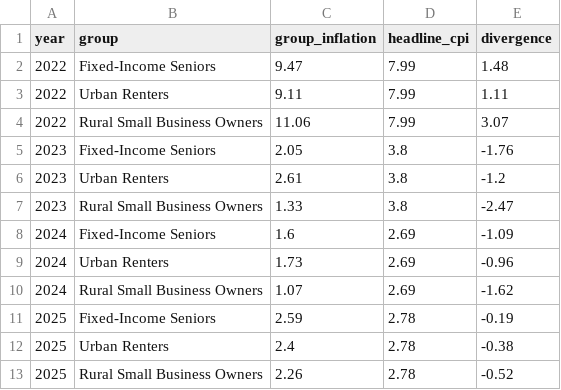
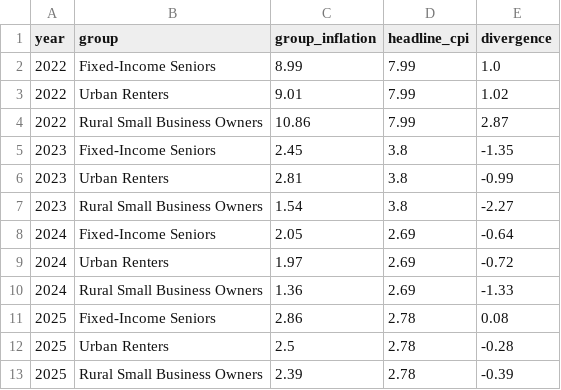
Before and after one commit to julianholguinr/divergence-index, a CSV file: data/processed/divergence_index.csv, drawn as a sheet.

```diff
--- a/data/processed/divergence_index.csv
+++ b/data/processed/divergence_index.csv
@@ -1,13 +1,13 @@
 year,group,group_inflation,headline_cpi,divergence
-2022,Fixed-Income Seniors,9.47,7.99,1.48
-2022,Urban Renters,9.11,7.99,1.11
-2022,Rural Small Business Owners,11.06,7.99,3.07
-2023,Fixed-Income Seniors,2.05,3.8,-1.76
-2023,Urban Renters,2.61,3.8,-1.2
-2023,Rural Small Business Owners,1.33,3.8,-2.47
-2024,Fixed-Income Seniors,1.6,2.69,-1.09
-2024,Urban Renters,1.73,2.69,-0.96
-2024,Rural Small Business Owners,1.07,2.69,-1.62
-2025,Fixed-Income Seniors,2.59,2.78,-0.19
-2025,Urban Renters,2.4,2.78,-0.38
-2025,Rural Small Business Owners,2.26,2.78,-0.52
+2022,Fixed-Income Seniors,8.99,7.99,1.0
+2022,Urban Renters,9.01,7.99,1.02
+2022,Rural Small Business Owners,10.86,7.99,2.87
+2023,Fixed-Income Seniors,2.45,3.8,-1.35
+2023,Urban Renters,2.81,3.8,-0.99
+2023,Rural Small Business Owners,1.54,3.8,-2.27
+2024,Fixed-Income Seniors,2.05,2.69,-0.64
+2024,Urban Renters,1.97,2.69,-0.72
+2024,Rural Small Business Owners,1.36,2.69,-1.33
+2025,Fixed-Income Seniors,2.86,2.78,0.08
+2025,Urban Renters,2.5,2.78,-0.28
+2025,Rural Small Business Owners,2.39,2.78,-0.39
```
Also changed, not shown: data/processed/cumulative_inflation.csv, data/processed/nondiscretionary_burden.csv, 6 other files.
